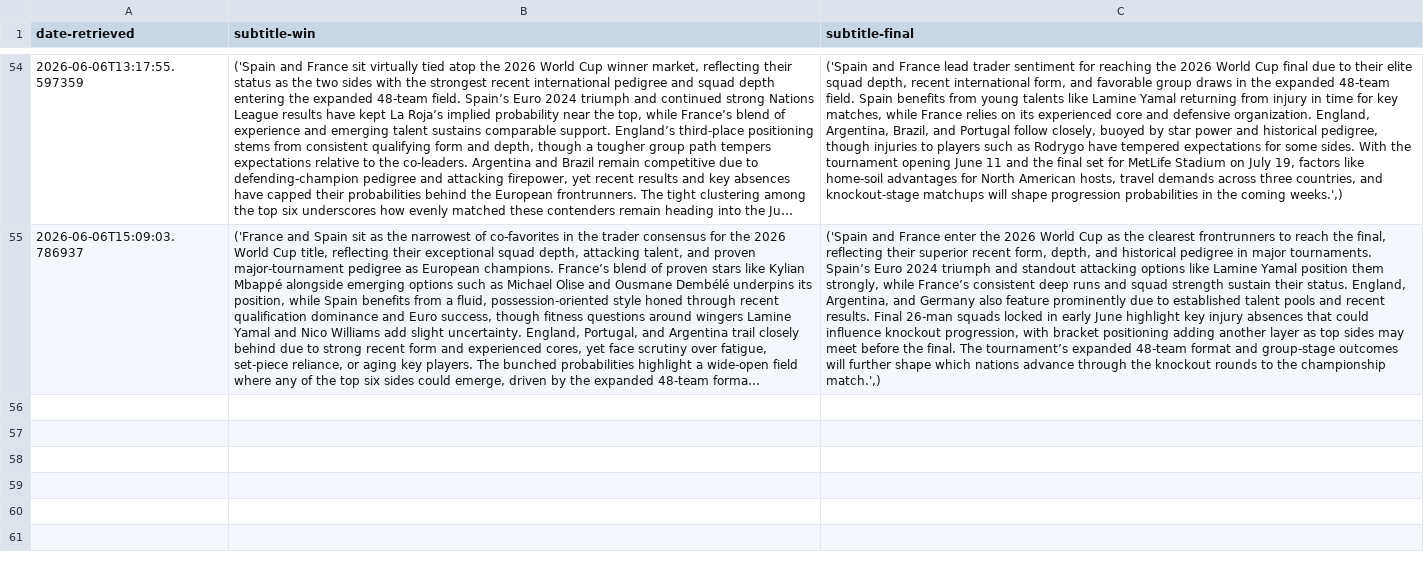
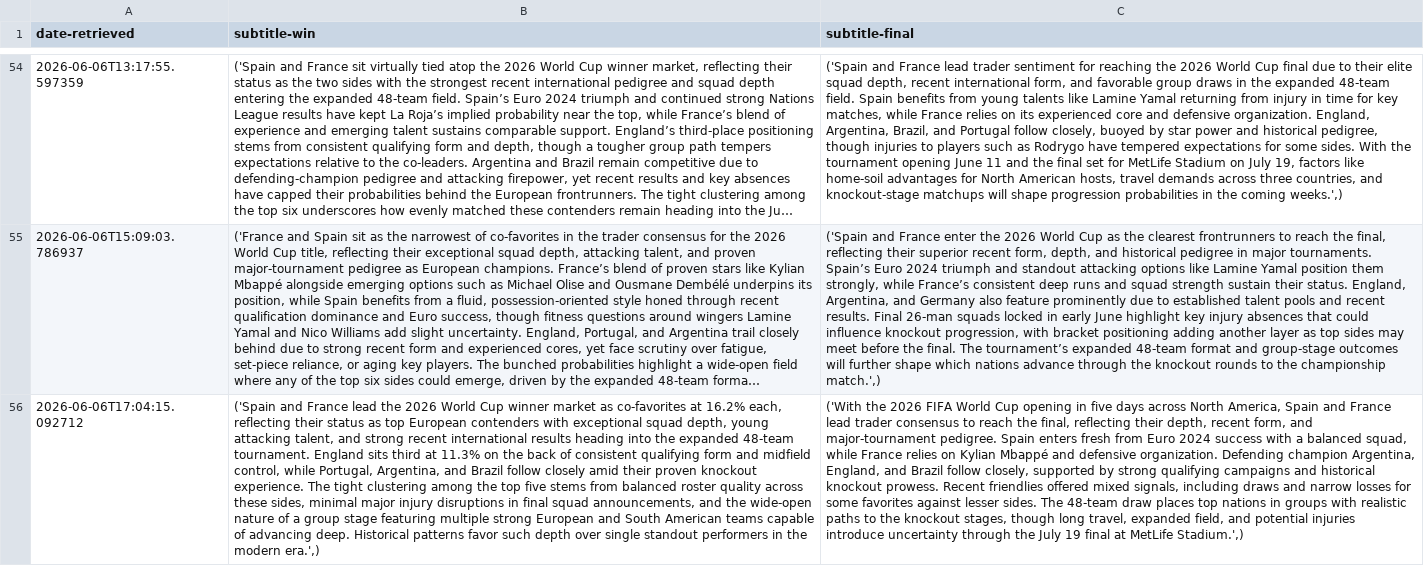
Before and after one commit to llyrjones9/fifa-world-cup-2026-analysis, a CSV file: assets/data/subtitles.csv, drawn as a sheet; only a part is shown, gaps mark what is left out; long unchanged cells end in …; the diff names each change by its address in the sheet, - before the commit and + after, or states it on an @@ line.

```diff
--- a/assets/data/subtitles.csv
+++ b/assets/data/subtitles.csv
+row 56: 2026-06-06T17:04:15.092712 | ('Spain and France lead the 2026 World Cup winner market as co-favorites at 16.2% each, reflecting their status as top European contenders with exceptional squad depth, young attacking talent, and strong recent international results heading into the expanded 48-team tournament. England sits third at 11.3% on the back of consistent qualifying form and midfield control, while Portugal, Argentina, and Brazil follow closely amid their proven knockout experience. The tight clustering among the top five stems from balanced roster quality across these sides, minimal major injury disruptions in final squad announcements, and the wide-open nature of a group stage featuring multiple strong European and South American teams capable of advancing deep. Historical patterns favor such depth over single standout performers in the modern era.',) | ('With the 2026 FIFA World Cup opening in five days across North America, Spain and France lead trader consensus to reach the final, reflecting their depth, recent form, and major-tournament pedigree. Spain enters fresh from Euro 2024 success with a balanced squad, while France relies on Kylian Mbappé and defensive organization. Defending champion Argentina, England, and Brazil follow closely, supported by strong qualifying campaigns and historical knockout prowess. Recent friendlies offered mixed signals, including draws and narrow losses for some favorites against lesser sides. The 48-team draw places top nations in groups with realistic paths to the knockout stages, though long travel, expanded field, and potential injuries introduce uncertainty through the July 19 final at MetLife Stadium.',)
```
Also changed, not shown: assets/data/prices.csv, 1 other file.
